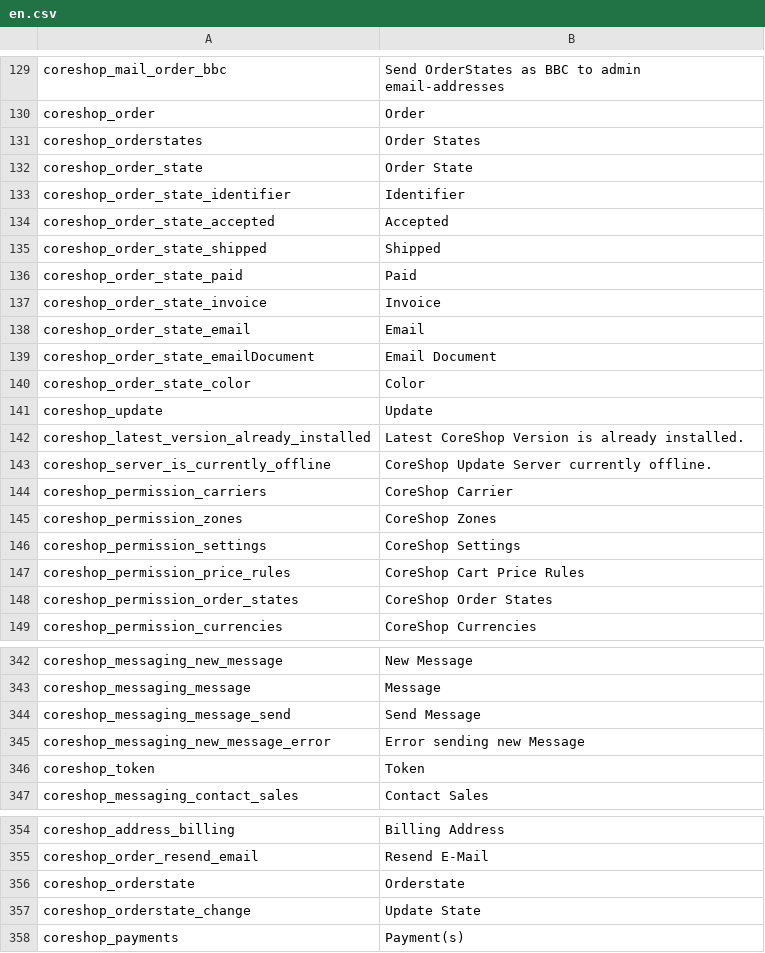
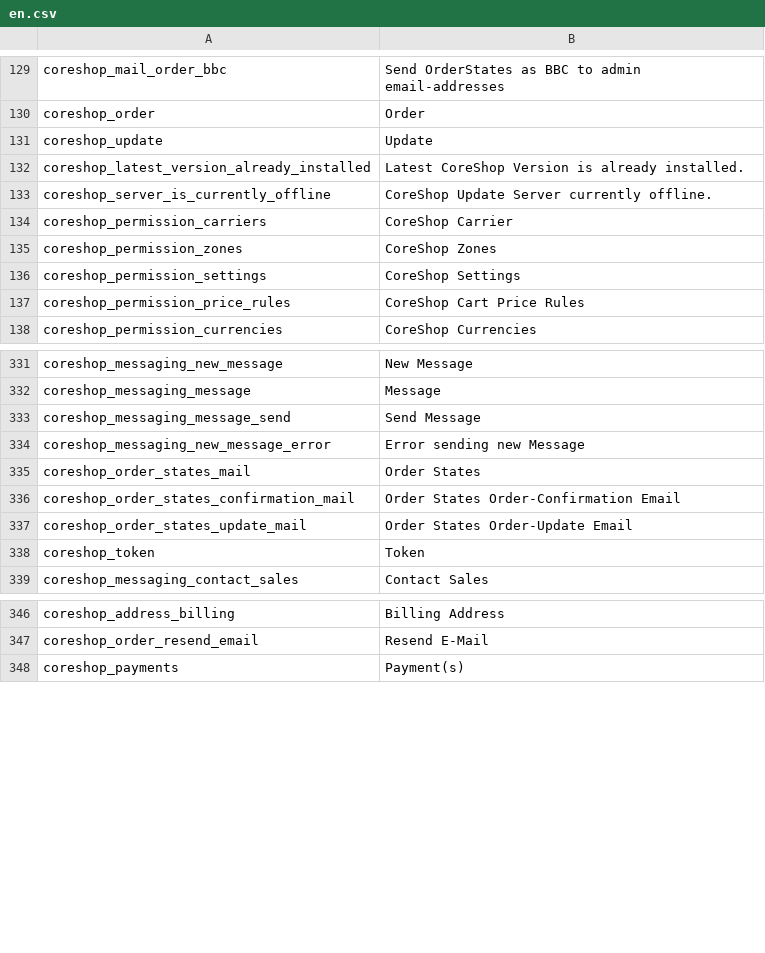
Before and after one commit to coreshop/CoreShop, a CSV file: static/texts/en.csv, drawn as a sheet; only a part is shown, gaps mark what is left out; removed rows and columns are numbered as before the commit, all else as after; the diff covers the shown part only; the diff names each change by its address in the sheet, - before the commit and + after, or states it on an @@ line.

Commit message:
introduce OrderStates via Workflows

```diff
--- a/static/texts/en.csv
+++ b/static/texts/en.csv
-row 131: coreshop_orderstates | Order States
-row 132: coreshop_order_state | Order State
-row 133: coreshop_order_state_identifier | Identifier
-row 134: coreshop_order_state_accepted | Accepted
-row 135: coreshop_order_state_shipped | Shipped
-row 136: coreshop_order_state_paid | Paid
-row 137: coreshop_order_state_invoice | Invoice
-row 138: coreshop_order_state_email | Email
-row 139: coreshop_order_state_emailDocument | Email Document
-row 140: coreshop_order_state_color | Color
-row 148: coreshop_permission_order_states | CoreShop Order States
+row 335: coreshop_order_states_mail | Order States
+row 336: coreshop_order_states_confirmation_mail | Order States Order-Confirmation Email
+row 337: coreshop_order_states_update_mail | Order States Order-Update Email
-row 356: coreshop_orderstate | Orderstate
-row 357: coreshop_orderstate_change | Update State
```
Also changed, not shown: 1 added row elsewhere in this file, static/texts/de.csv, 28 other files.
